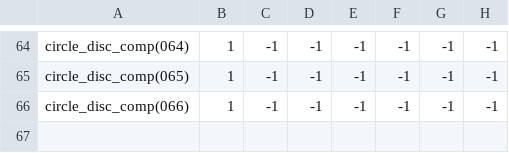
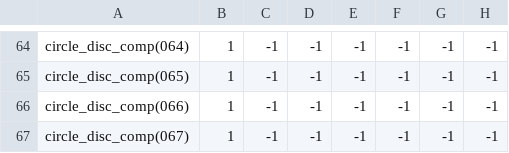
Before and after one commit to theunknowner/Samples, a CSV file: Samples/Training/Labels/Circles-Disc-Complete.csv, drawn as a sheet; only a part is shown, gaps mark what is left out; the diff names each change by its address in the sheet, - before the commit and + after, or states it on an @@ line.

```diff
--- a/Samples/Training/Labels/Circles-Disc-Complete.csv
+++ b/Samples/Training/Labels/Circles-Disc-Complete.csv
+row 67: circle_disc_comp(067) | 1 | -1 | -1 | -1 | -1 | -1 | -1
```
Also changed, not shown: Samples/Training/Labels/Circles-Disc-Incomplete.csv, Samples/Training/Labels/Circles-Donut-Incomplete.csv, 5 other files.
